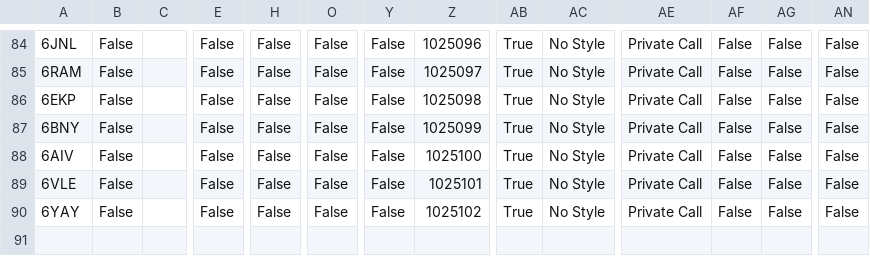
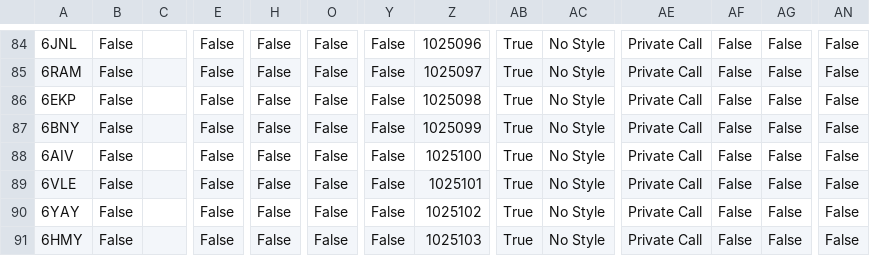
Before and after one commit to tombolptt/KT25ARI, a CSV file: csv_SLIM_tombolptt.csv, drawn as a sheet; only a part is shown, gaps mark what is left out; rows hold the shown columns only; the diff names each change by its address in the sheet, - before the commit and + after, or states it on an @@ line.

Commit message:
Update csv_SLIM_tombolptt.csv

```diff
--- a/csv_SLIM_tombolptt.csv
+++ b/csv_SLIM_tombolptt.csv
+row 91: 6HMY | False |  | False | False | False | False | 1025103 | True | No Style | Private Call | False | False | False
```
